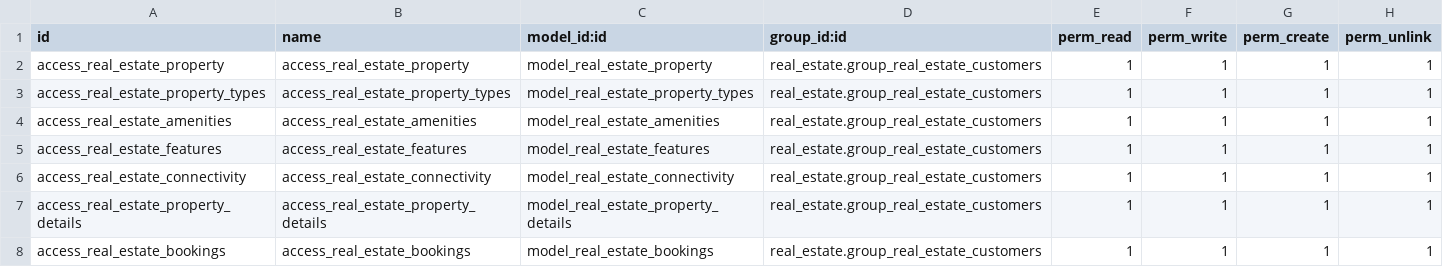
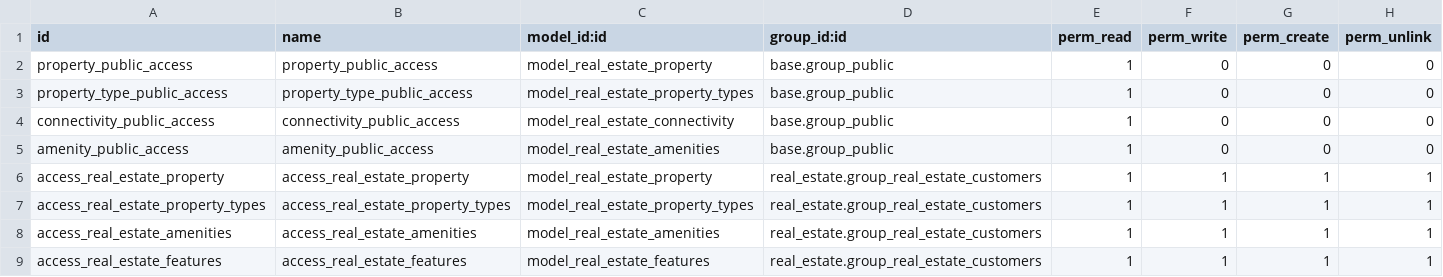
Before and after one commit to SudhansuSJena/RealEstate, a CSV file: addons/real_estate/security/ir.model.access.csv, drawn as a sheet; only a part is shown; the shorter side is filled out with more unchanged rows.

```diff
--- a/addons/real_estate/security/ir.model.access.csv
+++ b/addons/real_estate/security/ir.model.access.csv
@@ -1,2 +1,6 @@
 id,name,model_id:id,group_id:id,perm_read,perm_write,perm_create,perm_unlink
+property_public_access,property_public_access,model_real_estate_property,base.group_public,1,0,0,0
+property_type_public_access,property_type_public_access,model_real_estate_property_types,base.group_public,1,0,0,0
+connectivity_public_access,connectivity_public_access,model_real_estate_connectivity,base.group_public,1,0,0,0
+amenity_public_access,amenity_public_access,model_real_estate_amenities,base.group_public,1,0,0,0
 access_real_estate_property,access_real_estate_property,model_real_estate_property,real_estate.group_real_estate_customers,1,1,1,1
```
Also changed, not shown: 15 other files.
